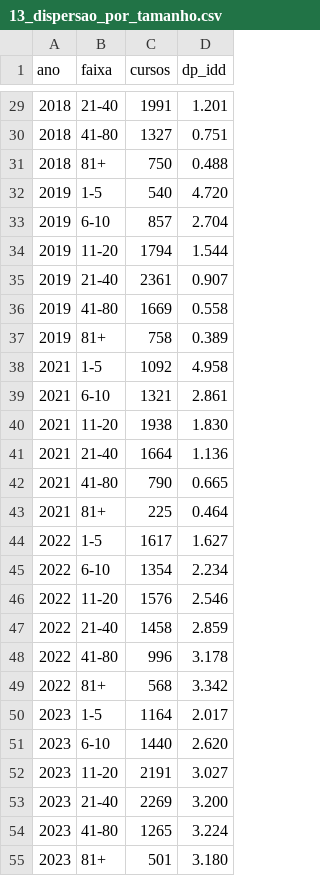
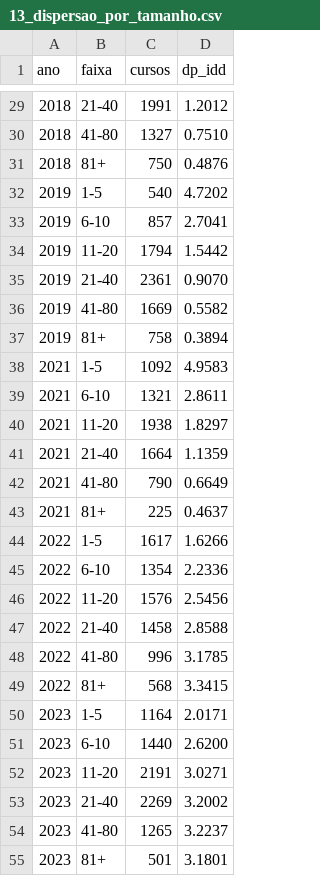
Before and after one commit to Caioalexnes/higher-education-analysis, a CSV file: results/13_dispersao_por_tamanho.csv, drawn as a sheet; only a part is shown, gaps mark what is left out; the diff covers the shown part only.

```diff
--- a/results/13_dispersao_por_tamanho.csv
+++ b/results/13_dispersao_por_tamanho.csv
@@ -29,27 +29,27 @@ ano;faixa;cursos;dp_idd
-2018;21-40;1991;1.201
-2018;41-80;1327;0.751
-2018;81+;750;0.488
-2019;1-5;540;4.720
-2019;6-10;857;2.704
-2019;11-20;1794;1.544
-2019;21-40;2361;0.907
-2019;41-80;1669;0.558
-2019;81+;758;0.389
-2021;1-5;1092;4.958
-2021;6-10;1321;2.861
-2021;11-20;1938;1.830
-2021;21-40;1664;1.136
-2021;41-80;790;0.665
-2021;81+;225;0.464
-2022;1-5;1617;1.627
-2022;6-10;1354;2.234
-2022;11-20;1576;2.546
-2022;21-40;1458;2.859
-2022;41-80;996;3.178
-2022;81+;568;3.342
-2023;1-5;1164;2.017
-2023;6-10;1440;2.620
-2023;11-20;2191;3.027
-2023;21-40;2269;3.200
-2023;41-80;1265;3.224
-2023;81+;501;3.180
+2018;21-40;1991;1.2012
+2018;41-80;1327;0.7510
+2018;81+;750;0.4876
+2019;1-5;540;4.7202
+2019;6-10;857;2.7041
+2019;11-20;1794;1.5442
+2019;21-40;2361;0.9070
+2019;41-80;1669;0.5582
+2019;81+;758;0.3894
+2021;1-5;1092;4.9583
+2021;6-10;1321;2.8611
+2021;11-20;1938;1.8297
+2021;21-40;1664;1.1359
+2021;41-80;790;0.6649
+2021;81+;225;0.4637
+2022;1-5;1617;1.6266
+2022;6-10;1354;2.2336
+2022;11-20;1576;2.5456
+2022;21-40;1458;2.8588
+2022;41-80;996;3.1785
+2022;81+;568;3.3415
+2023;1-5;1164;2.0171
+2023;6-10;1440;2.6200
+2023;11-20;2191;3.0271
+2023;21-40;2269;3.2002
+2023;41-80;1265;3.2237
+2023;81+;501;3.1801
```
Also changed, not shown: 27 edited cells elsewhere in this file, results/10_diferencas_pareadas.csv, results/12_serie_historica.csv, 40 other files.
